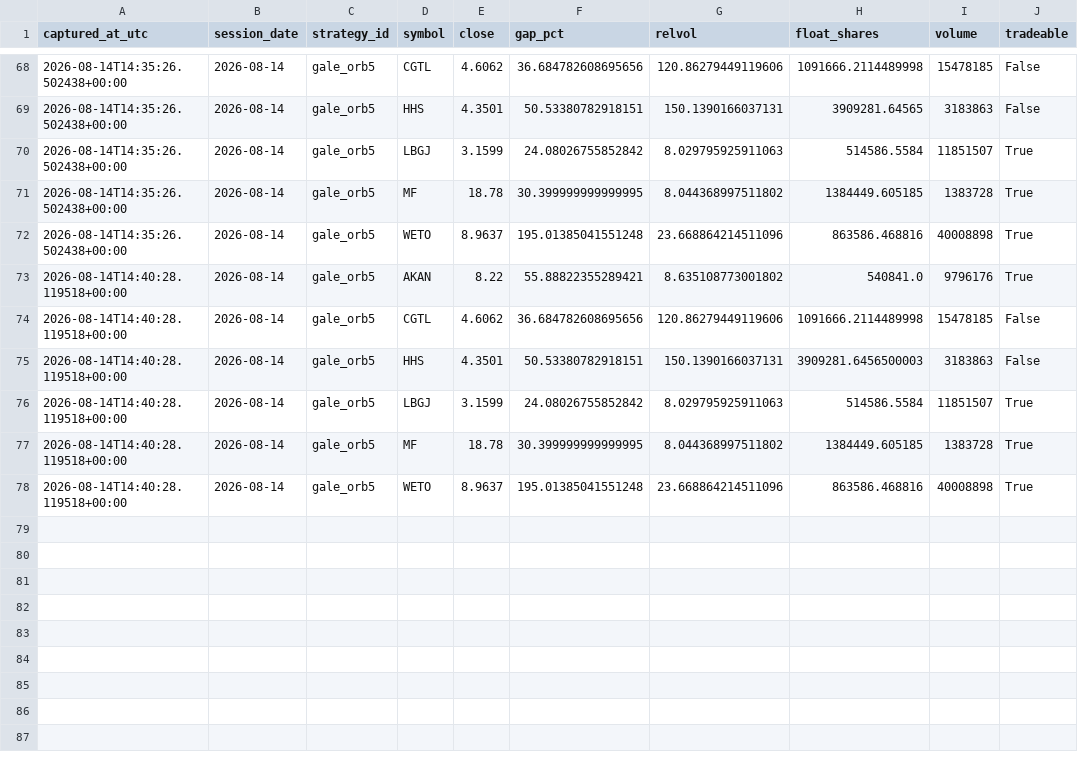
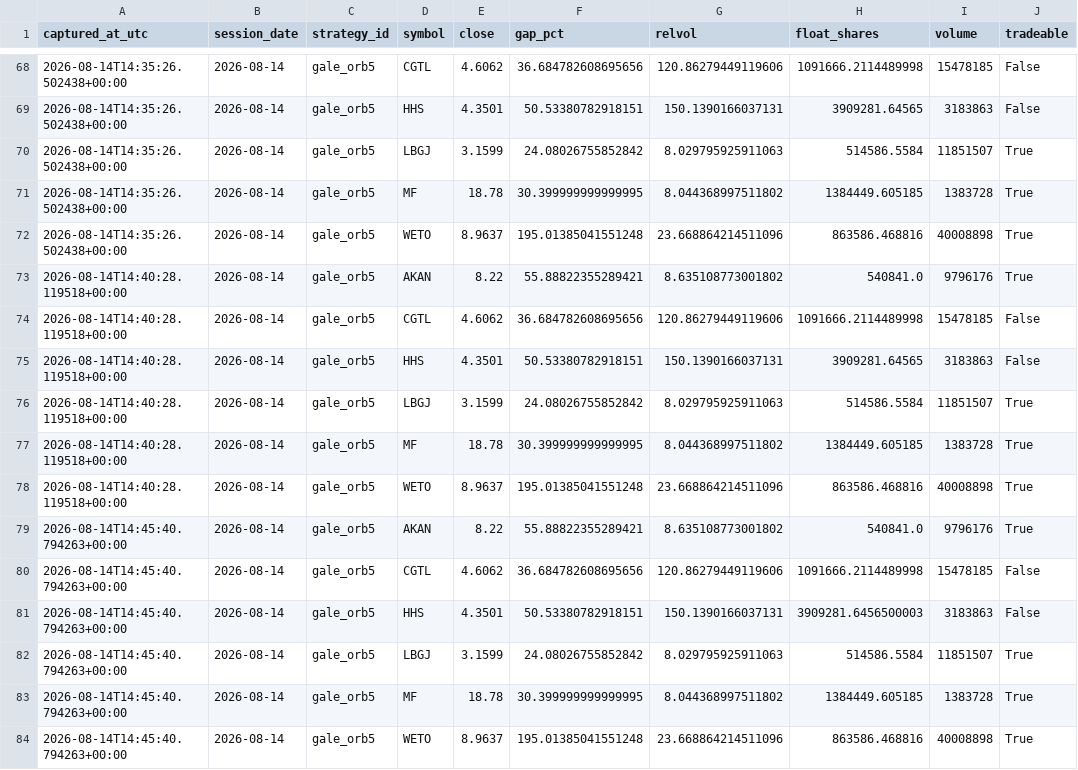
Before and after one commit to 6ixtyn9-sudo/Tempest, a CSV file: localdata/gale_screen_log.csv, drawn as a sheet; only a part is shown, gaps mark what is left out.

```diff
--- a/localdata/gale_screen_log.csv
+++ b/localdata/gale_screen_log.csv
@@ -74,3 +74,3 @@ captured_at_utc,session_date,strategy_id,symbol,close,gap_pct,relvol,float_share
 2026-08-14T14:40:28.119518+00:00,2026-08-14,gale_orb5,CGTL,4.6062,36.684782608695656,120.86279449119606,1091666.2114489998,15478185,False
-2026-08-14T14:40:28.119518+00:00,2026-08-14,gale_orb5,HHS,4.3501,50.53380782918151,150.1390166037131,3909281.6456500003,3183863,False
+2026-08-14T14:40:28.119518+00:00,2026-08-14,gale_orb5,HHS,4.3501,50.53380782918151,150.1390166037131,3909281.64565,3183863,False
 2026-08-14T14:40:28.119518+00:00,2026-08-14,gale_orb5,LBGJ,3.1599,24.08026755852842,8.029795925911063,514586.5584,11851507,True
@@ -78 +78,7 @@ captured_at_utc,session_date,strategy_id,symbol,close,gap_pct,relvol,float_share
 2026-08-14T14:40:28.119518+00:00,2026-08-14,gale_orb5,WETO,8.9637,195.01385041551248,23.668864214511096,863586.468816,40008898,True
+2026-08-14T14:45:40.794263+00:00,2026-08-14,gale_orb5,AKAN,8.22,55.88822355289421,8.635108773001802,540841.0,9796176,True
+2026-08-14T14:45:40.794263+00:00,2026-08-14,gale_orb5,CGTL,4.6062,36.684782608695656,120.86279449119606,1091666.2114489998,15478185,False
+2026-08-14T14:45:40.794263+00:00,2026-08-14,gale_orb5,HHS,4.3501,50.53380782918151,150.1390166037131,3909281.6456500003,3183863,False
+2026-08-14T14:45:40.794263+00:00,2026-08-14,gale_orb5,LBGJ,3.1599,24.08026755852842,8.029795925911063,514586.5584,11851507,True
+2026-08-14T14:45:40.794263+00:00,2026-08-14,gale_orb5,MF,18.78,30.399999999999995,8.044368997511802,1384449.605185,1383728,True
+2026-08-14T14:45:40.794263+00:00,2026-08-14,gale_orb5,WETO,8.9637,195.01385041551248,23.668864214511096,863586.468816,40008898,True
```
Also changed, not shown: localdata/gale_status.csv, localdata/paper_status.csv.
